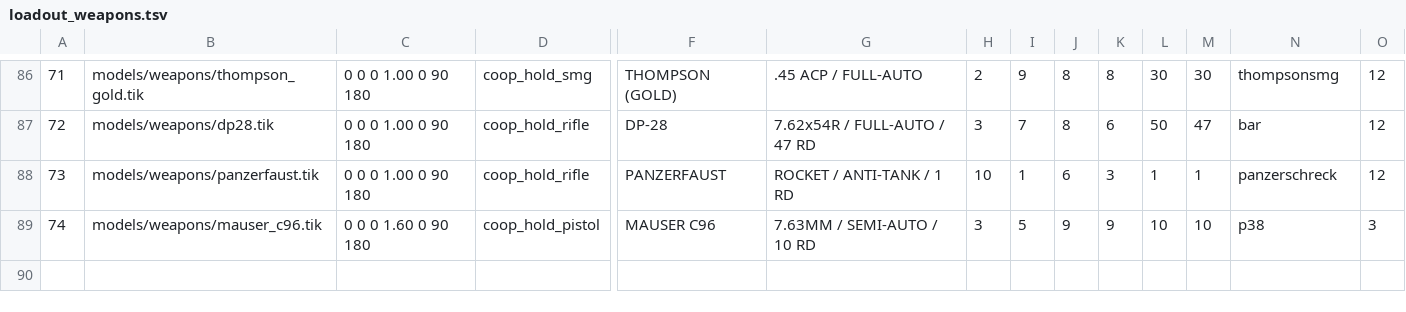
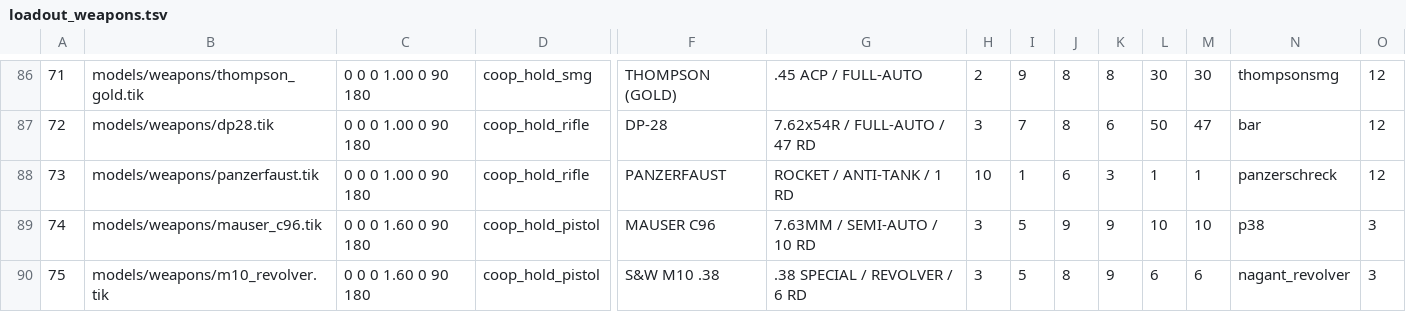
Before and after one commit to MOHCoopTrilogy/releases, a TSV file: docs/tools/loadout_weapons.tsv, drawn as a sheet; only a part is shown, gaps mark what is left out; rows hold the shown columns only; the diff names each change by its address in the sheet, - before the commit and + after, or states it on an @@ line.

```diff
--- a/docs/tools/loadout_weapons.tsv
+++ b/docs/tools/loadout_weapons.tsv
+row 90: 75 | models/weapons/m10_revolver.tik | 0 0 0 1.60 0 90 180 | coop_hold_pistol | S&W M10 .38 | .38 SPECIAL / REVOLVER / 6 RD | 3 | 5 | 8 | 9 | 6 | 6 | nagant_revolver | 3
```
Also changed, not shown: docs/generated/filemap.tsv, 5 other files.
